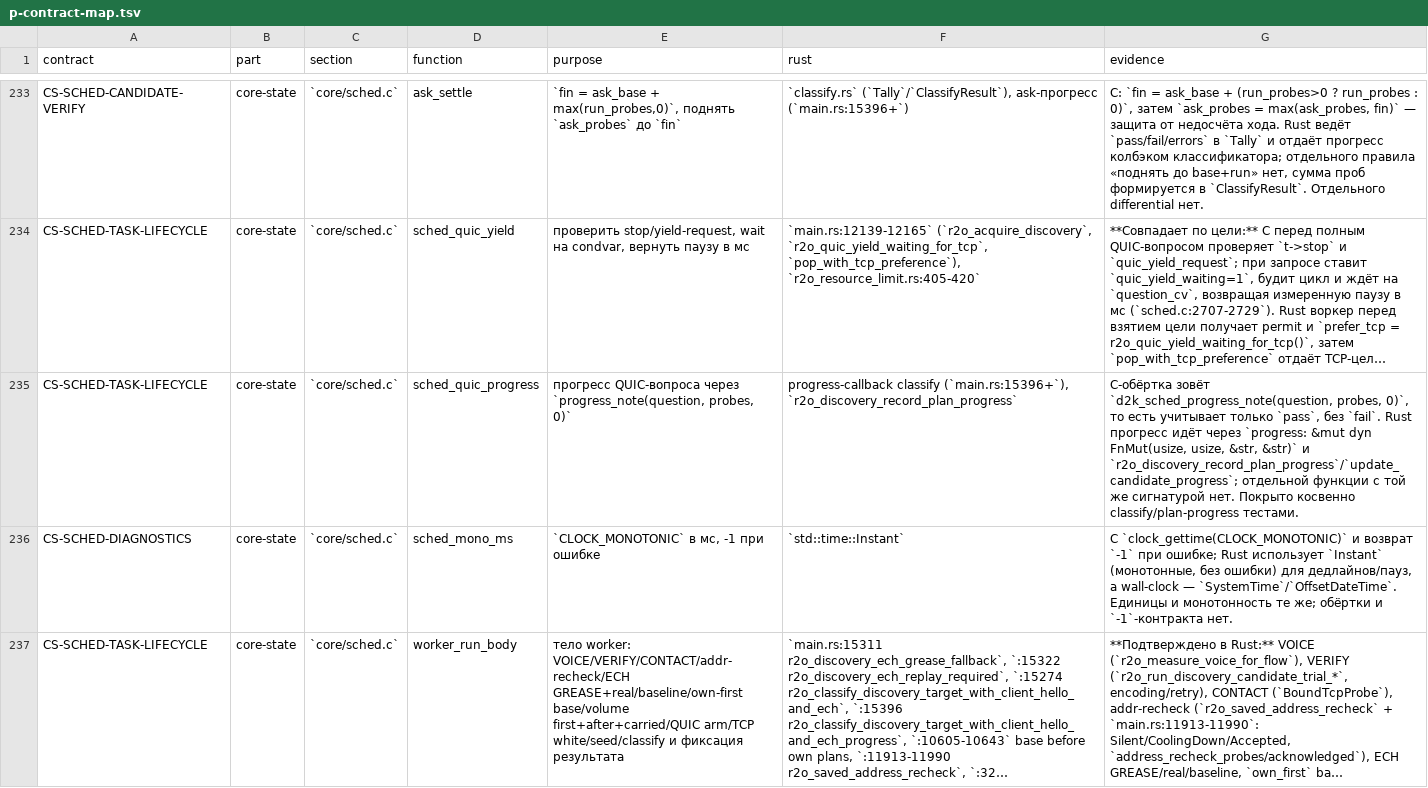
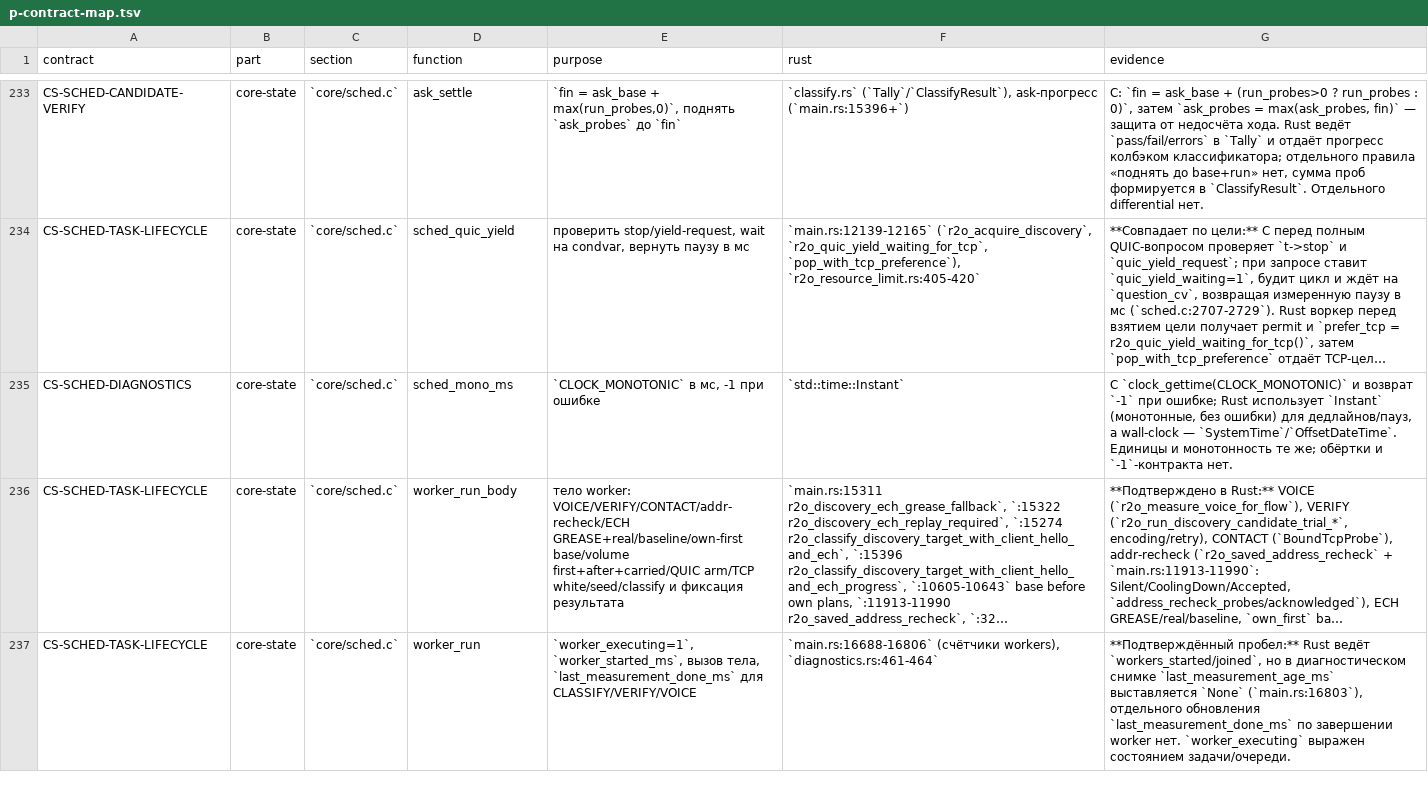
Before and after one commit to t0fox/r2o, a TSV file: docs/behavior-contracts/p-contract-map.tsv, drawn as a sheet; only a part is shown, gaps mark what is left out; the shorter side is filled out with more unchanged rows; long unchanged cells end in …; the diff names each change by its address in the sheet, - before the commit and + after, or states it on an @@ line.

Commit message:
parity: sched_quic_progress в production QUIC и C/Rust differential
C `sched_quic_progress` (sched.c:2841-2843) отправляет вопрос и число
реально ушедших датаграмм в `d2k_sched_progress_note`, поэтому live
показывает вопрос QUIC-пробы и её зонды. Rust QUIC worker прогресс не
передавал.

Изменения:
- `R2oQuicFilterResult` теперь несёт `sent` — сумму фактических
  `sent_datagrams` по повторам вопроса;
- `run_quic_discovery_candidate` после каждого filter вызывает progress;
- `R2oQuicDiscoveryWorker::r2o_new_with_progress` проводит callback от
  main-loop до trial; в main он обновляет `R2oDiscoverySearches`;
- `update_quic_progress` пишет raw `ask_question` и прибавляет `sent` к
  `ask_probes`, ставит live-фазу «распознаём поведение».

Новый `scripts/r2o-sched-quic-progress-differential.sh` PASS **7 кейсов**
(control/direct/h3/empty/zero_sent/cyrillic 120 байт/ascii 200).
Тест `quic_progress_reaches_live_question_and_probes` проверяет live
`question`/`probes` через production-builder.

CS-SCHED-TASK-LIFECYCLE: 1 P закрыт; общий счёт аудита —
E 1618 / P 364 -> E 1619 / P 363, контрактов 27.

Ограничение: label — имя Rust-кандидата, а не дословный C-label;
`sent` — реально отправленные датаграммы из filter.

Проверено:
- r2o-sched-quic-progress-differential.sh PASS (7 кейсов);
- cargo test -p r2o-controller --bin r2o-controller: 425 PASS;
- cargo test --workspace --locked: 91 suite ok, 0 FAILED;
- CARGO_BUILD_WARNINGS=deny cargo check -p r2o-controller --all-targets PASS;
- cargo fmt --check PASS;
- shellcheck -S warning скрипта PASS.

```diff
--- a/docs/behavior-contracts/p-contract-map.tsv
+++ b/docs/behavior-contracts/p-contract-map.tsv
-row 235: CS-SCHED-TASK-LIFECYCLE | core-state | `core/sched.c` | sched_quic_progress | прогресс QUIC-вопроса через `progress_note(question, probes, 0)` | progress-callback classify (`main.rs:15396+`), `r2o_discovery_record_plan_progress` | C-обёртка зовёт `d2k_sched_progress_note(question, probes, 0)`, то есть учитывает только `pass`, без `fail`. Rust прогресс идёт через `progress: &mut dyn FnMut(usize, usize, &str, &str)` и `r2o_discovery_record_plan_progress`/`update_candidate_progress`; отдельной функции с той же сигнатурой нет. Покрыто косвенно classify/plan-progress тестами.
```
Also changed, not shown: 8 other files.
